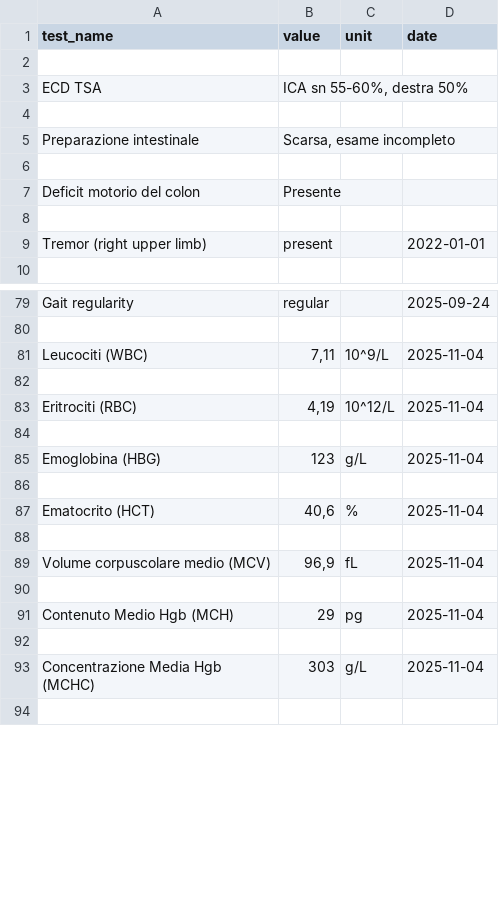
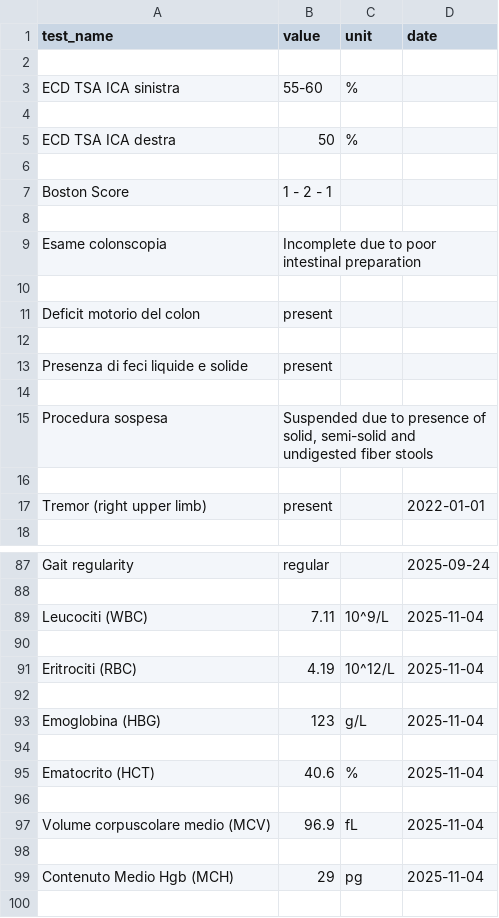
Before and after one commit to marwane01/data_extraction, a CSV file: master_labs.csv, drawn as a sheet; only a part is shown, gaps mark what is left out; the shorter side is filled out with more unchanged rows; the diff covers the shown part only.

```diff
--- a/master_labs.csv
+++ b/master_labs.csv
@@ -2,7 +2,15 @@ test_name,value,unit,date
 
-ECD TSA,"ICA sn 55-60%, destra 50%",,
+ECD TSA ICA sinistra,55-60,%,
 
-Preparazione intestinale,"Scarsa, esame incompleto",,
+ECD TSA ICA destra,50,%,
 
-Deficit motorio del colon,Presente,,
+Boston Score,1 - 2 - 1,,
+
+Esame colonscopia,Incomplete due to poor intestinal preparation,,
+
+Deficit motorio del colon,present,,
+
+Presenza di feci liquide e solide,present,,
+
+Procedura sospesa,"Suspended due to presence of solid, semi-solid and undigested fiber stools",,
 
@@ -80,5 +88,5 @@ Gait regularity,regular,,2025-09-24
 
-Leucociti (WBC),"7,11",10^9/L,2025-11-04
+Leucociti (WBC),7.11,10^9/L,2025-11-04
 
-Eritrociti (RBC),"4,19",10^12/L,2025-11-04
+Eritrociti (RBC),4.19,10^12/L,2025-11-04
 
@@ -86,5 +94,5 @@ Emoglobina (HBG),123,g/L,2025-11-04
 
-Ematocrito (HCT),"40,6",%,2025-11-04
+Ematocrito (HCT),40.6,%,2025-11-04
 
-Volume corpuscolare medio (MCV),"96,9",fL,2025-11-04
+Volume corpuscolare medio (MCV),96.9,fL,2025-11-04
 
```
Also changed, not shown: 22 removed rows and 23 edited cells elsewhere in this file, 3 other files.
